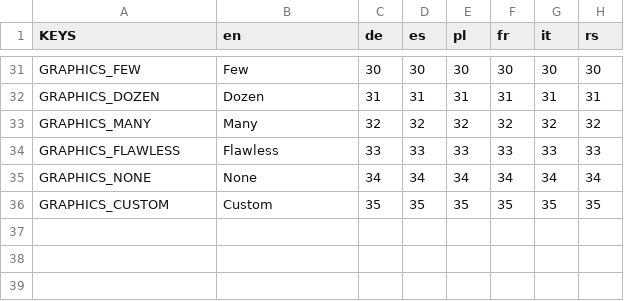
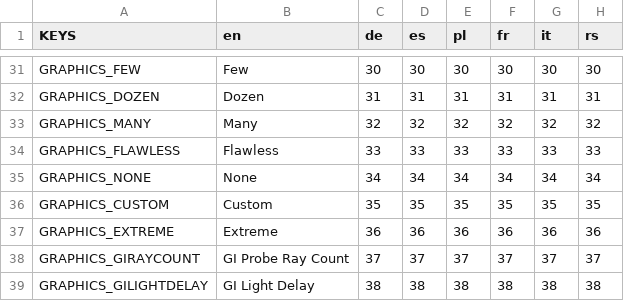
Before and after one commit to Infiland/MonophobiaEchoes-translations, a CSV file: text.csv, drawn as a sheet; only a part is shown, gaps mark what is left out.

Commit message:
Added global illumination related things

```diff
--- a/text.csv
+++ b/text.csv
@@ -36 +36,4 @@ GRAPHICS_NONE;None;34;34;34;34;34;34
 GRAPHICS_CUSTOM;Custom;35;35;35;35;35;35
+GRAPHICS_EXTREME;Extreme;36;36;36;36;36;36
+GRAPHICS_GIRAYCOUNT;GI Probe Ray Count;37;37;37;37;37;37
+GRAPHICS_GILIGHTDELAY;GI Light Delay;38;38;38;38;38;38
```
